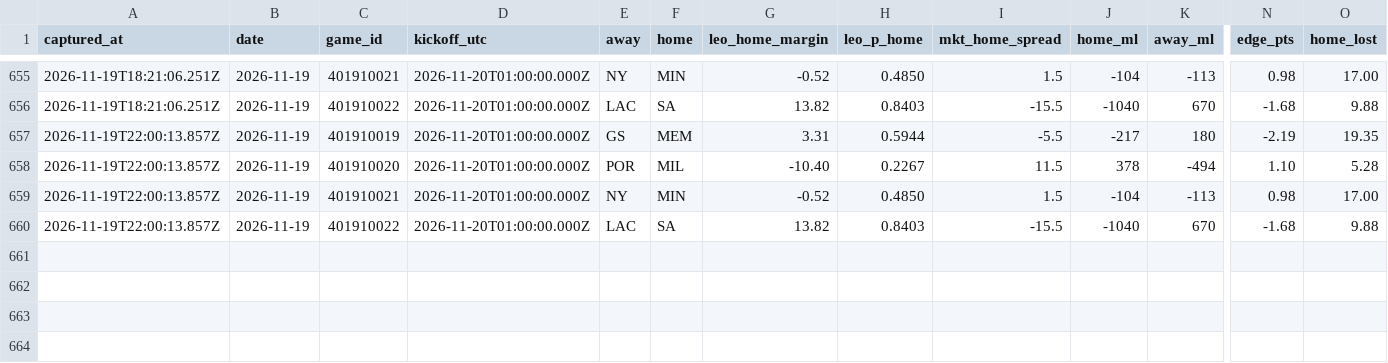
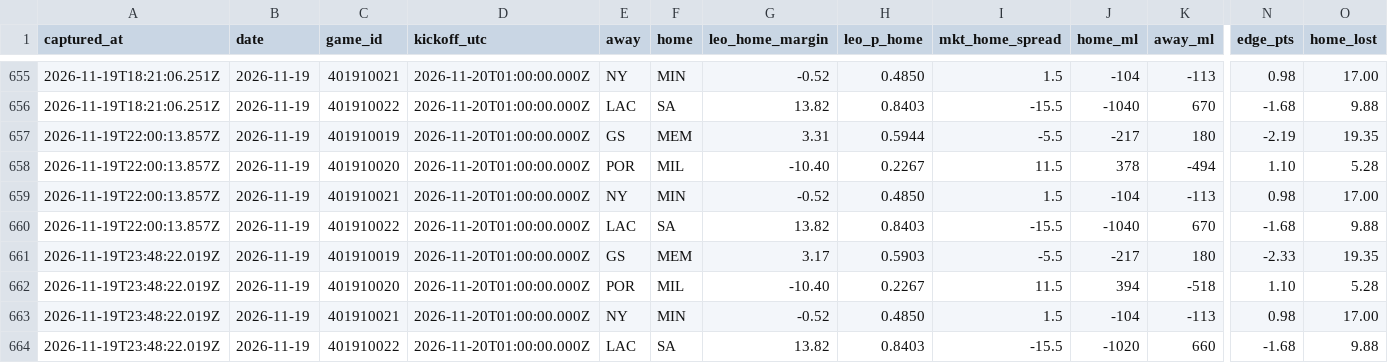
Before and after one commit to flychico/lydiaslab, a CSV file: data/nba/prediction-history.csv, drawn as a sheet; only a part is shown, gaps mark what is left out; rows hold the shown columns only; the diff names each change by its address in the sheet, - before the commit and + after, or states it on an @@ line.

```diff
--- a/data/nba/prediction-history.csv
+++ b/data/nba/prediction-history.csv
+row 661: 2026-11-19T23:48:22.019Z | 2026-11-19 | 401910019 | 2026-11-20T01:00:00.000Z | GS | MEM | 3.17 | 0.5903 | -5.5 | -217 | 180 | -2.33 | 19.35
+row 662: 2026-11-19T23:48:22.019Z | 2026-11-19 | 401910020 | 2026-11-20T01:00:00.000Z | POR | MIL | -10.40 | 0.2267 | 11.5 | 394 | -518 | 1.10 | 5.28
+row 663: 2026-11-19T23:48:22.019Z | 2026-11-19 | 401910021 | 2026-11-20T01:00:00.000Z | NY | MIN | -0.52 | 0.4850 | 1.5 | -104 | -113 | 0.98 | 17.00
+row 664: 2026-11-19T23:48:22.019Z | 2026-11-19 | 401910022 | 2026-11-20T01:00:00.000Z | LAC | SA | 13.82 | 0.8403 | -15.5 | -1020 | 660 | -1.68 | 9.88
```
Also changed, not shown: data/predictions/nba.csv, data/predictions/nba/2026-11-19.csv, 14 other files.
